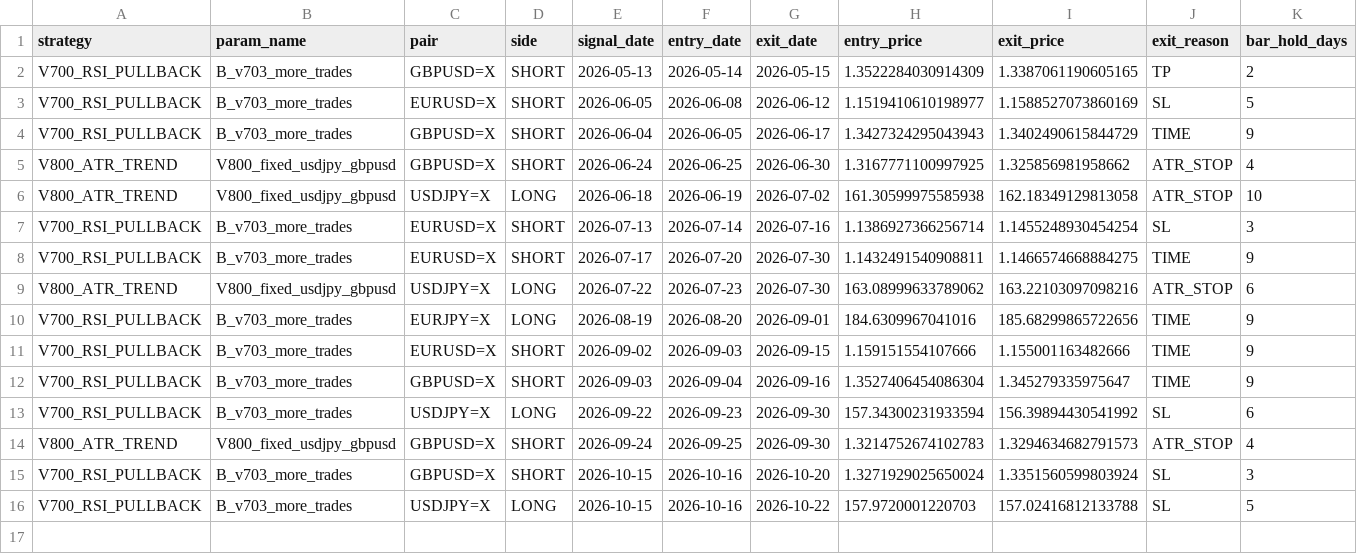
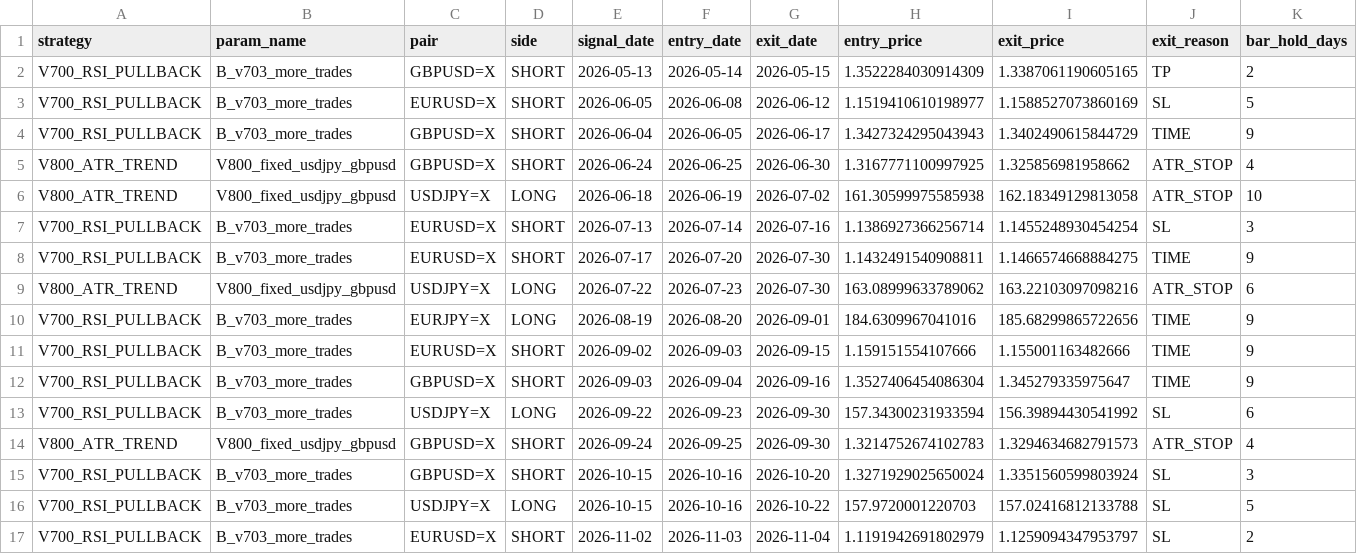
Before and after one commit to pengin01/Fx-Trade-System, a CSV file: fx_v811_trades.csv, drawn as a sheet; only a part is shown; rows hold the shown columns only; the diff names each change by its address in the sheet, - before the commit and + after, or states it on an @@ line.

```diff
--- a/fx_v811_trades.csv
+++ b/fx_v811_trades.csv
+row 17: V700_RSI_PULLBACK | B_v703_more_trades | EURUSD=X | SHORT | 2026-11-02 | 2026-11-03 | 2026-11-04 | 1.1191942691802979 | 1.1259094347953797 | SL | 2
```
Also changed, not shown: fx_v811_equity.csv, fx_v811_positions.csv, 4 other files.
